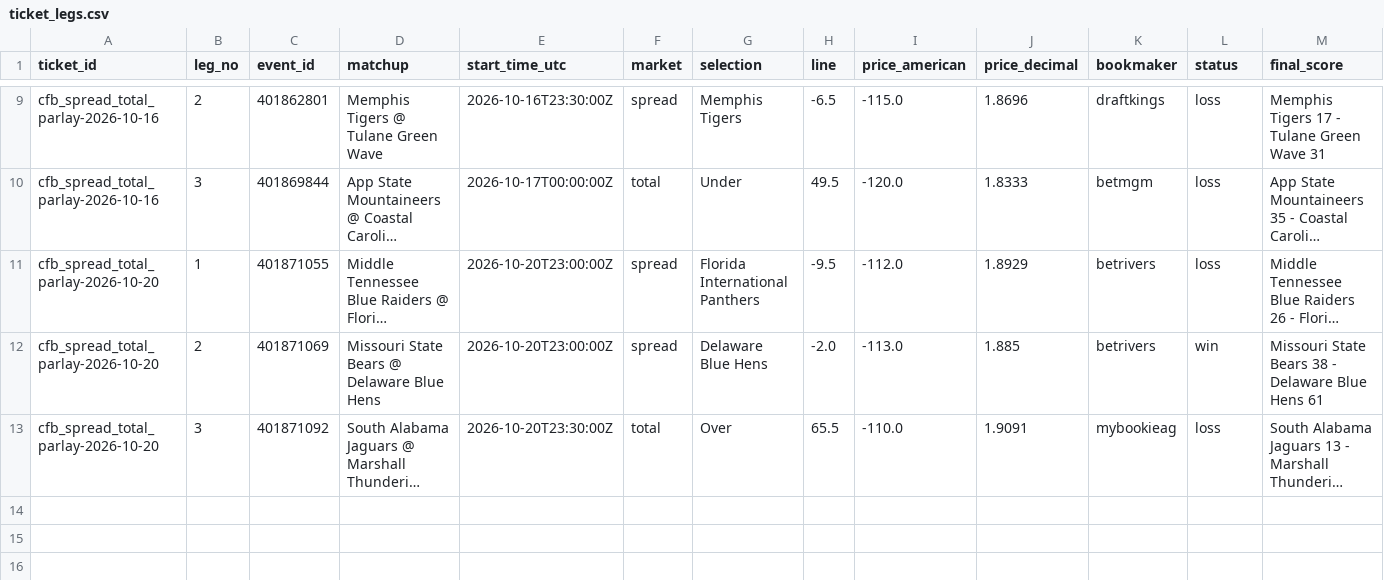
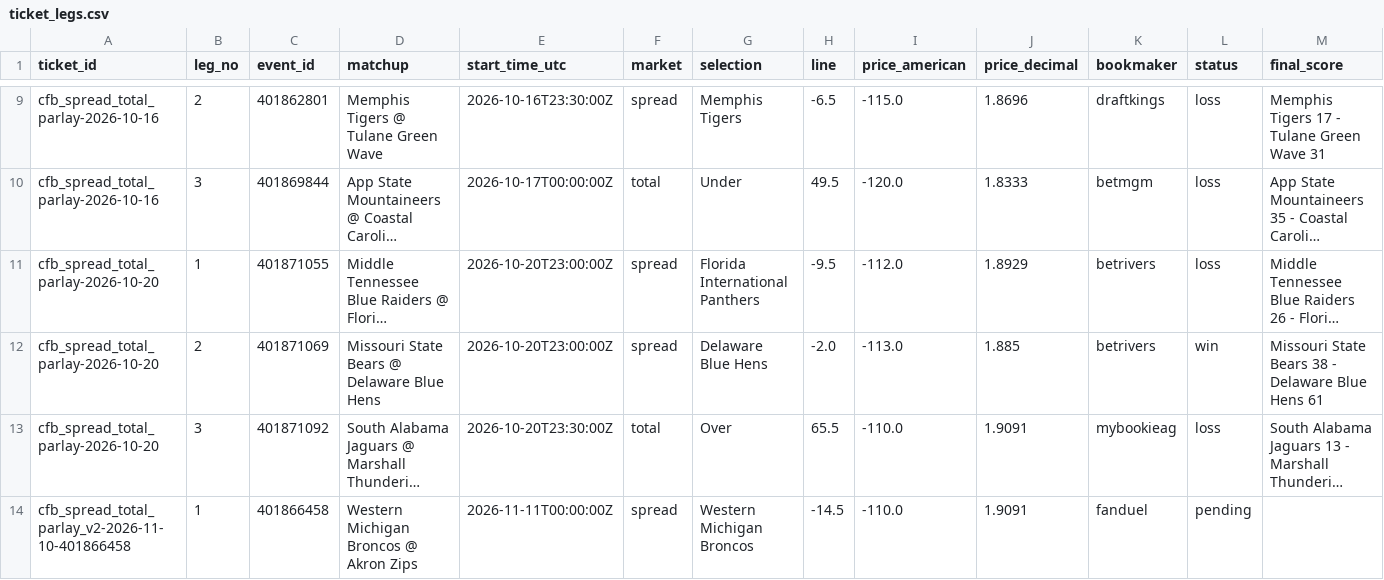
Before and after one commit to gitchrisqueen/panthera, a CSV file: data/ncaaf/tickets/ticket_legs.csv, drawn as a sheet; only a part is shown, gaps mark what is left out; long unchanged cells end in …; the diff names each change by its address in the sheet, - before the commit and + after, or states it on an @@ line.

```diff
--- a/data/ncaaf/tickets/ticket_legs.csv
+++ b/data/ncaaf/tickets/ticket_legs.csv
+row 14: cfb_spread_total_parlay_v2-2026-11-10-401866458 | 1 | 401866458 | Western Michigan Broncos @ Akron Zips | 2026-11-11T00:00:00Z | spread | Western Michigan Broncos | -14.5 | -110.0 | 1.9091 | fanduel | pending
```
Also changed, not shown: data/ncaaf/tickets/decisions.csv, data/ncaaf/tickets/qualifiers.csv, 6 other files.
